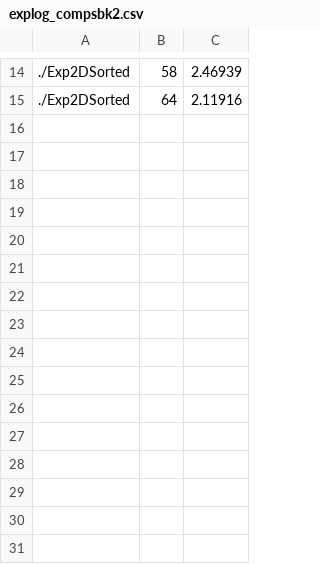
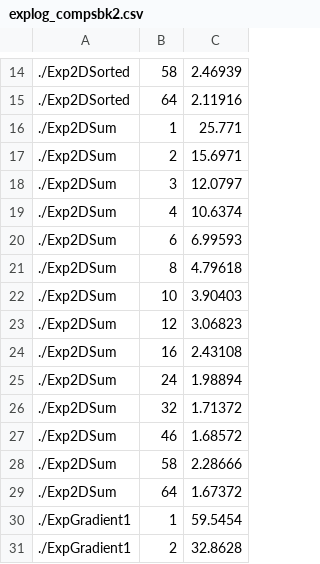
Before and after one commit to victornicolet/parsynt, a CSV file: examples/tbb/nested_loops/explog_compsbk2.csv, drawn as a sheet; only a part is shown, gaps mark what is left out.

Commit message:
Experiment sum2D.

```diff
--- a/examples/tbb/nested_loops/explog_compsbk2.csv
+++ b/examples/tbb/nested_loops/explog_compsbk2.csv
@@ -15 +15,17 @@
 ./Exp2DSorted,64,2.11916
+./Exp2DSum,1,25.771
+./Exp2DSum,2,15.6971
+./Exp2DSum,3,12.0797
+./Exp2DSum,4,10.6374
+./Exp2DSum,6,6.99593
+./Exp2DSum,8,4.79618
+./Exp2DSum,10,3.90403
+./Exp2DSum,12,3.06823
+./Exp2DSum,16,2.43108
+./Exp2DSum,24,1.98894
+./Exp2DSum,32,1.71372
+./Exp2DSum,46,1.68572
+./Exp2DSum,58,2.28666
+./Exp2DSum,64,1.67372
+./ExpGradient1,1,59.5454
+./ExpGradient1,2,32.8628
```
